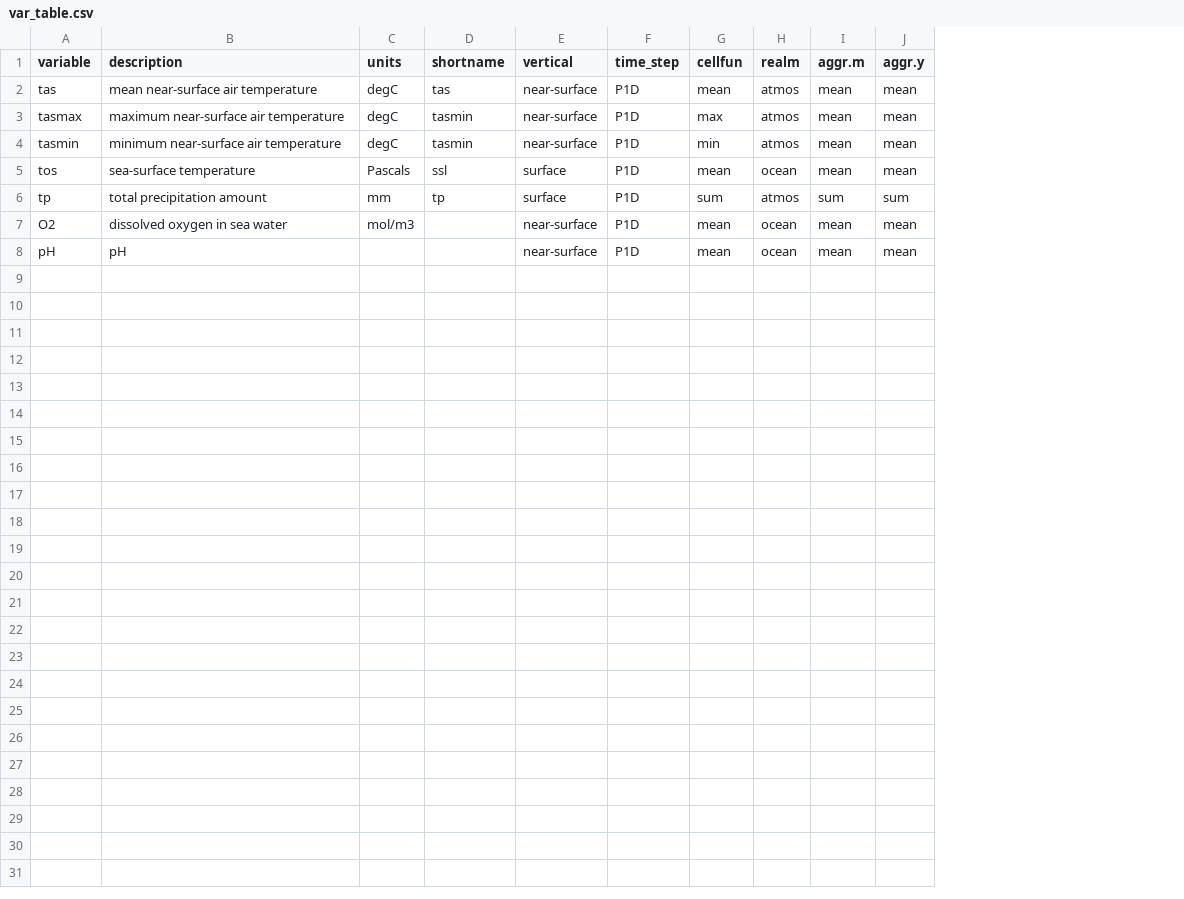
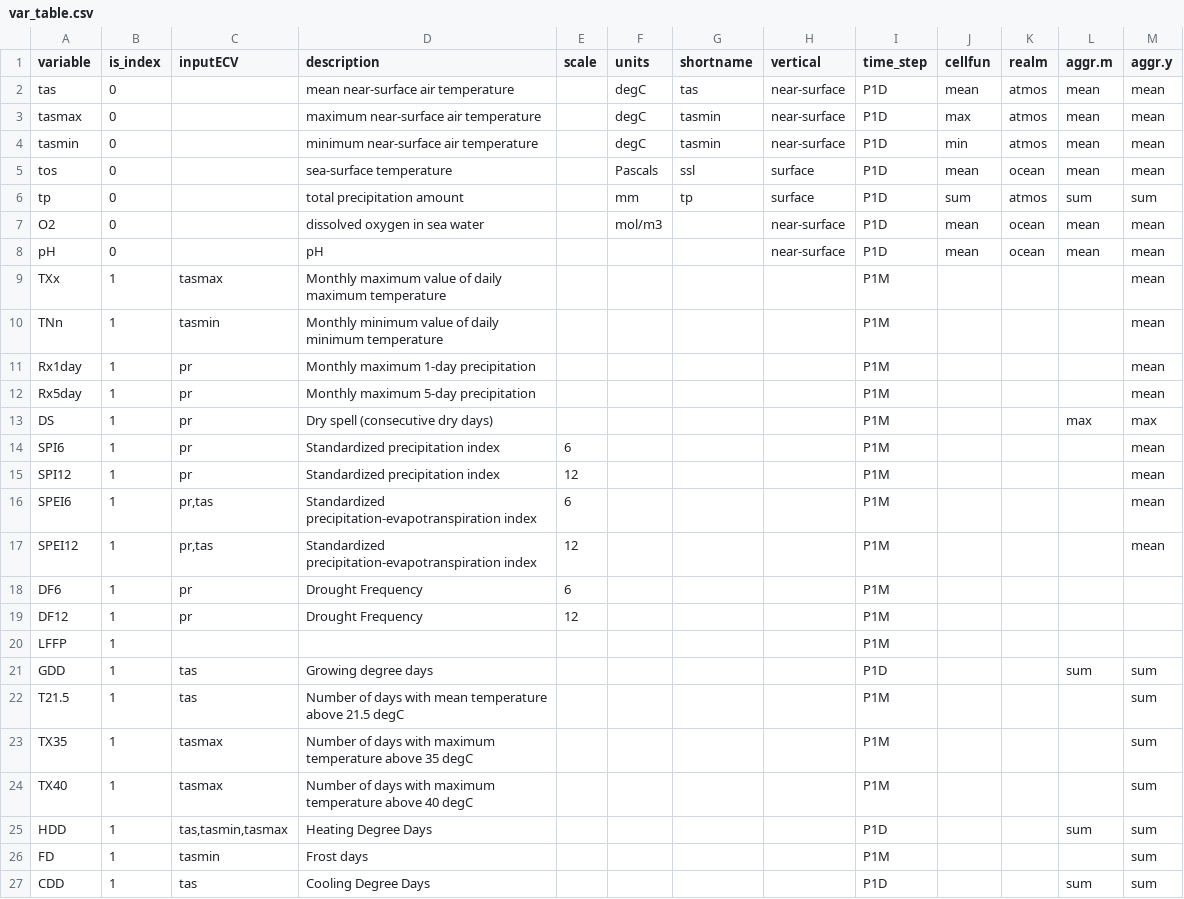
Before and after one commit to metaclip/metaclipR-atlas, a CSV file: inst/var_table.csv, drawn as a sheet; the diff names each change by its address in the sheet, - before the commit and + after, or states it on an @@ line.

Commit message:
Include climate index metadata

```diff
--- a/inst/var_table.csv
+++ b/inst/var_table.csv
+column B (is_index), rows 2-8: all 0
+column C (inputECV), empty
+column E (scale), empty
+row 9: TXx | 1 | tasmax | Monthly maximum value of daily maximum temperature |  |  |  |  | P1M |  |  |  | mean
+row 10: TNn | 1 | tasmin | Monthly minimum value of daily minimum temperature |  |  |  |  | P1M |  |  |  | mean
+row 11: Rx1day | 1 | pr | Monthly maximum 1-day precipitation |  |  |  |  | P1M |  |  |  | mean
+row 12: Rx5day | 1 | pr | Monthly maximum 5-day precipitation |  |  |  |  | P1M |  |  |  | mean
+row 13: DS | 1 | pr | Dry spell (consecutive dry days) |  |  |  |  | P1M |  |  | max | max
+row 14: SPI6 | 1 | pr | Standardized precipitation index | 6 |  |  |  | P1M |  |  |  | mean
+row 15: SPI12 | 1 | pr | Standardized precipitation index | 12 |  |  |  | P1M |  |  |  | mean
+row 16: SPEI6 | 1 | pr,tas | Standardized precipitation-evapotranspiration index | 6 |  |  |  | P1M |  |  |  | mean
+row 17: SPEI12 | 1 | pr,tas | Standardized precipitation-evapotranspiration index | 12 |  |  |  | P1M |  |  |  | mean
+row 18: DF6 | 1 | pr | Drought Frequency | 6 |  |  |  | P1M
+row 19: DF12 | 1 | pr | Drought Frequency | 12 |  |  |  | P1M
+row 20: LFFP | 1 |  |  |  |  |  |  | P1M
+row 21: GDD | 1 | tas | Growing degree days |  |  |  |  | P1D |  |  | sum | sum
+row 22: T21.5 | 1 | tas | Number of days with mean temperature above 21.5 degC |  |  |  |  | P1M |  |  |  | sum
+row 23: TX35 | 1 | tasmax | Number of days with maximum temperature above 35 degC |  |  |  |  | P1M |  |  |  | sum
+row 24: TX40 | 1 | tasmax | Number of days with maximum temperature above 40 degC |  |  |  |  | P1M |  |  |  | sum
+row 25: HDD | 1 | tas,tasmin,tasmax | Heating Degree Days |  |  |  |  | P1D |  |  | sum | sum
+row 26: FD | 1 | tasmin | Frost days |  |  |  |  | P1M |  |  |  | sum
+row 27: CDD | 1 | tas | Cooling Degree Days |  |  |  |  | P1D |  |  | sum | sum
```
